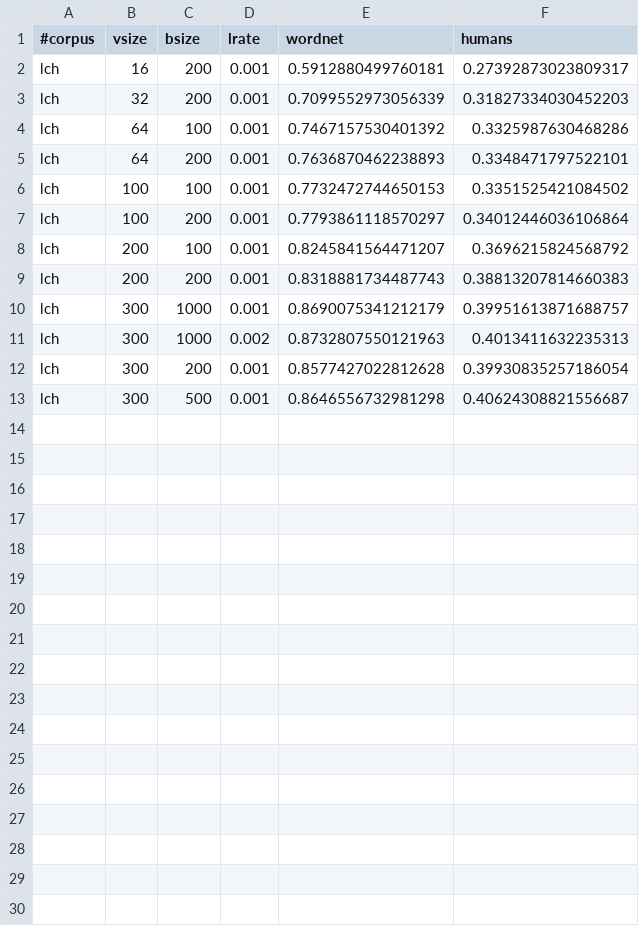
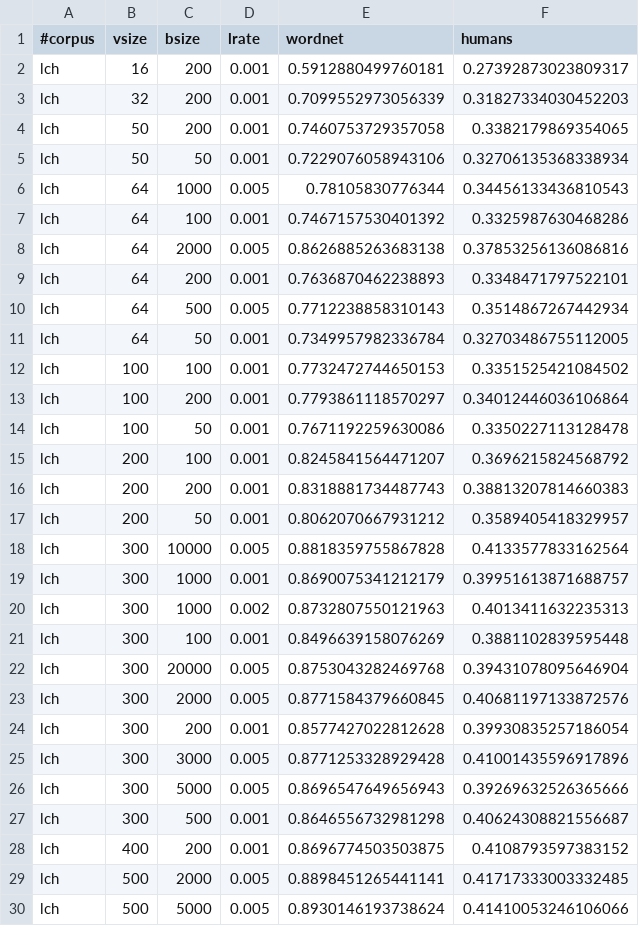
Before and after one commit to uhh-lt/path2vec, a TSV file: results/lch.tsv, drawn as a sheet; only a part is shown; the diff covers the shown part only; the diff names each change by its address in the sheet, - before the commit and + after, or states it on an @@ line.

```diff
--- a/results/lch.tsv
+++ b/results/lch.tsv
+row 4: lch | 50 | 200 | 0.001 | 0.7460753729357058 | 0.3382179869354065
+row 5: lch | 50 | 50 | 0.001 | 0.7229076058943106 | 0.32706135368338934
+row 6: lch | 64 | 1000 | 0.005 | 0.78105830776344 | 0.34456133436810543
+row 8: lch | 64 | 2000 | 0.005 | 0.8626885263683138 | 0.37853256136086816
+row 10: lch | 64 | 500 | 0.005 | 0.7712238858310143 | 0.3514867267442934
+row 11: lch | 64 | 50 | 0.001 | 0.7349957982336784 | 0.32703486755112005
+row 14: lch | 100 | 50 | 0.001 | 0.7671192259630086 | 0.3350227113128478
+row 17: lch | 200 | 50 | 0.001 | 0.8062070667931212 | 0.3589405418329957
+row 18: lch | 300 | 10000 | 0.005 | 0.8818359755867828 | 0.4133577833162564
+row 21: lch | 300 | 100 | 0.001 | 0.8496639158076269 | 0.3881102839595448
+row 22: lch | 300 | 20000 | 0.005 | 0.8753043282469768 | 0.39431078095646904
+row 23: lch | 300 | 2000 | 0.005 | 0.8771584379660845 | 0.40681197133872576
+row 25: lch | 300 | 3000 | 0.005 | 0.8771253328929428 | 0.41001435596917896
+row 26: lch | 300 | 5000 | 0.005 | 0.8696547649656943 | 0.39269632526365666
+row 28: lch | 400 | 200 | 0.001 | 0.8696774503503875 | 0.4108793597383152
+row 29: lch | 500 | 2000 | 0.005 | 0.8898451265441141 | 0.41717333003332485
+row 30: lch | 500 | 5000 | 0.005 | 0.8930146193738624 | 0.41410053246106066
```
Also changed, not shown: 4 added rows elsewhere in this file, results/jcn_brown_thresh01.tsv, results/jcn_semcor_thresh01.tsv, 1 other file.
